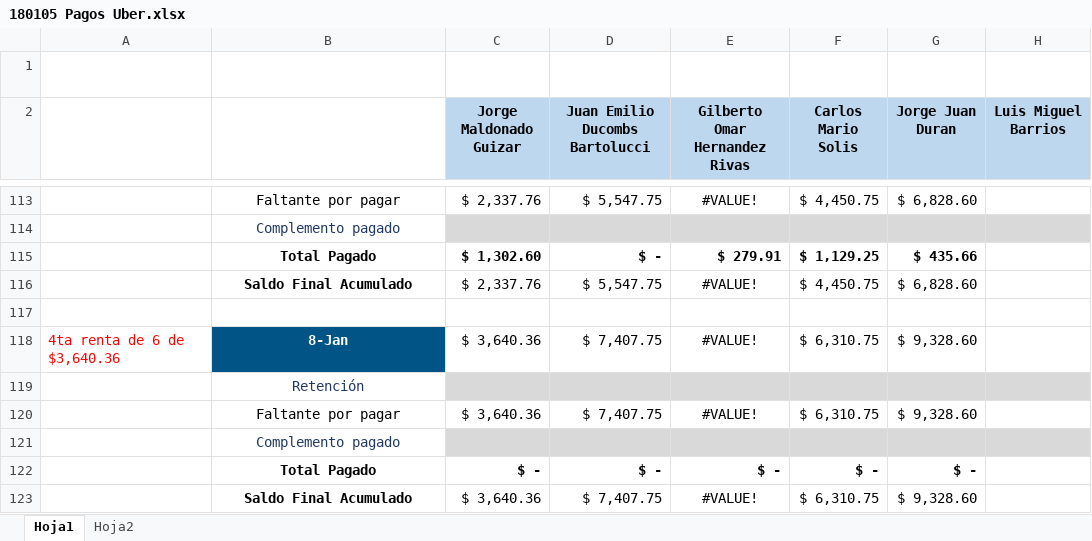
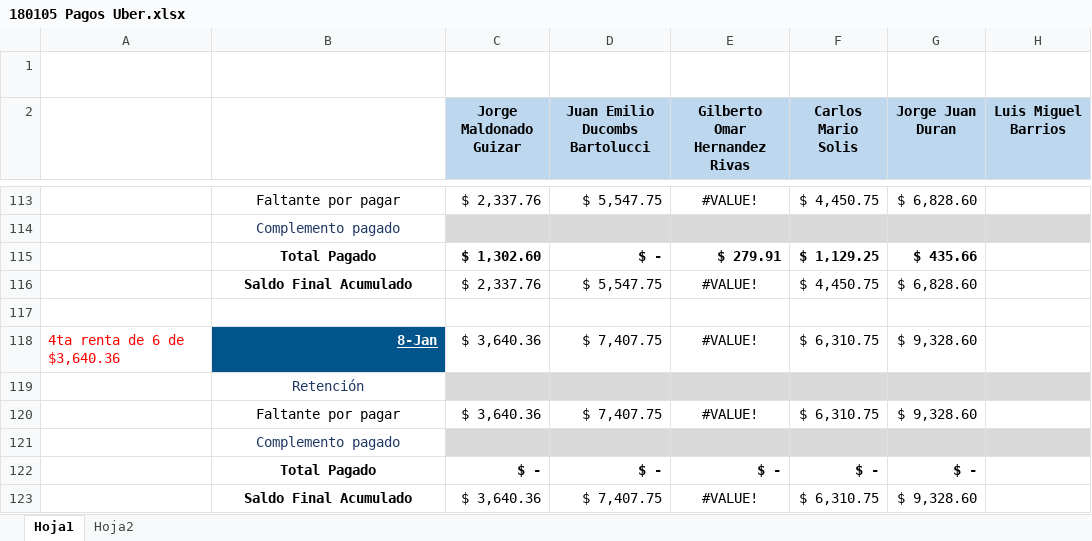
Before and after one commit to Joangaes/UberIsaF, an Excel workbook: 180105 Pagos Uber.xlsx, sheet Hoja1, drawn as a sheet; only a part is shown, gaps mark what is left out; values as stored, in another font and other column widths than the file's, no borders; charts and pictures and conditional formats not drawn; the diff names each change by its address in the sheet, - before the commit and + after, or states it on an @@ line.

```diff
--- a/180105 Pagos Uber.xlsx (sheet Hoja1)
+++ b/180105 Pagos Uber.xlsx (sheet Hoja1)
@@ B118 underline: off → on, alignment: center → right @@
```
Also changed, not shown: Prubes.xlsx, 4 other files.
